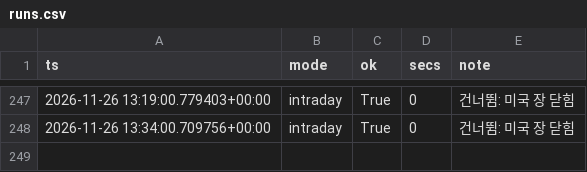
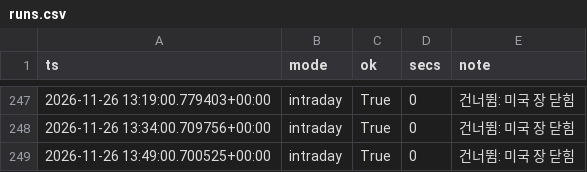
Before and after one commit to rlagustn92/retail-sentiment, a CSV file: runs.csv, drawn as a sheet; only a part is shown, gaps mark what is left out; the diff names each change by its address in the sheet, - before the commit and + after, or states it on an @@ line.

Commit message:
data 2026-11-26T13:49Z us

```diff
--- a/runs.csv
+++ b/runs.csv
+row 249: 2026-11-26 13:49:00.700525+00:00 | intraday | True | 0 | 건너뜀: 미국 장 닫힘
```
